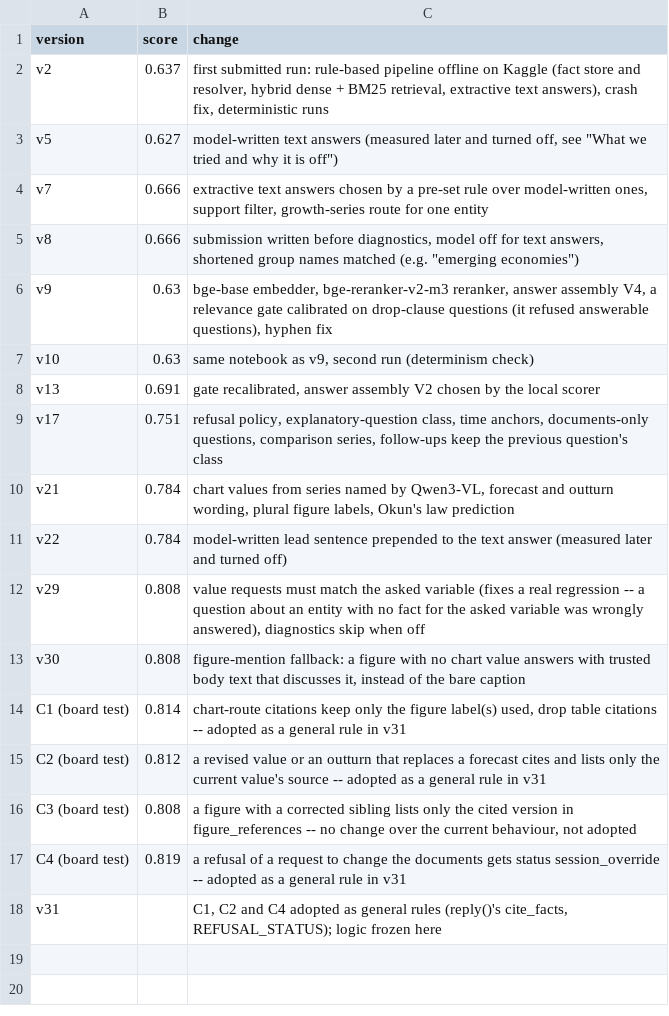
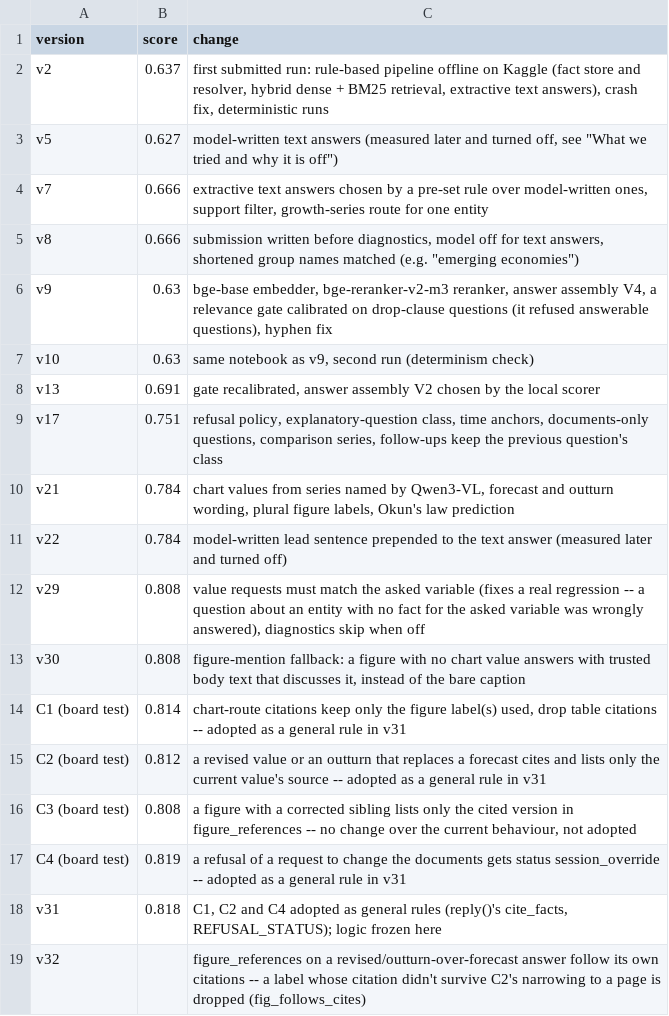
Before and after one commit to patel-manav20/Data266-Lab2-Team17, a CSV file: part1_rag/member_manav/outputs/p1_eval_kaggle_history.csv, drawn as a sheet.

```diff
--- a/part1_rag/member_manav/outputs/p1_eval_kaggle_history.csv
+++ b/part1_rag/member_manav/outputs/p1_eval_kaggle_history.csv
@@ -17,2 +17,3 @@ C3 (board test),0.808,"a figure with a corrected sibling lists only the cited ve
 C4 (board test),0.819,a refusal of a request to change the documents gets status session_override -- adopted as a general rule in v31
-v31,,"C1, C2 and C4 adopted as general rules (reply()'s cite_facts, REFUSAL_STATUS); logic frozen here"
+v31,0.818,"C1, C2 and C4 adopted as general rules (reply()'s cite_facts, REFUSAL_STATUS); logic frozen here"
+v32,,figure_references on a revised/outturn-over-forecast answer follow its own citations -- a label whose citation didn't survive C2's narrowing to a page is dropped (fig_follows_cites)
```
Also changed, not shown: 2 other files.
